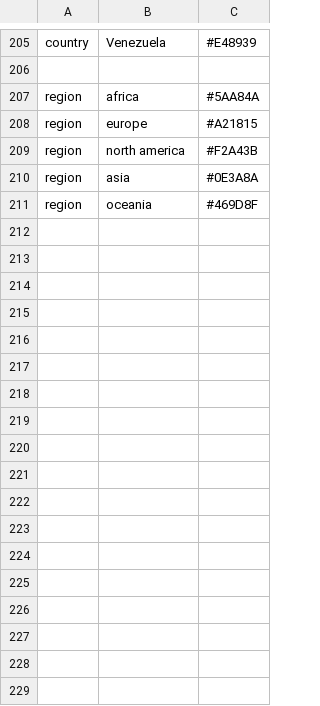
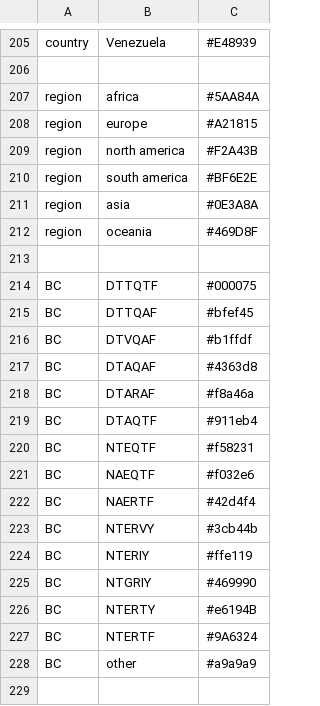
Before and after one commit to enterovirus-phylo/nextclade_d68, a TSV file: resources/colors.tsv, drawn as a sheet; only a part is shown, gaps mark what is left out; the diff covers the shown part only.

```diff
--- a/resources/colors.tsv
+++ b/resources/colors.tsv
@@ -209,3 +209,21 @@ region	europe	#A21815
 region	north america	#F2A43B
+region	south america	#BF6E2E
 region	asia	#0E3A8A
 region	oceania	#469D8F
+
+BC	DTTQTF	#000075
+BC	DTTQAF	#bfef45
+BC	DTVQAF	#b1ffdf
+BC	DTAQAF	#4363d8
+BC	DTARAF	#f8a46a
+BC	DTAQTF	#911eb4
+BC	NTEQTF	#f58231
+BC	NAEQTF	#f032e6
+BC	NAERTF	#42d4f4
+BC	NTERVY	#3cb44b
+BC	NTERIY	#ffe119
+BC	NTGRIY	#469990
+BC	NTERTY	#e6194B
+BC	NTERTF	#9A6324
+BC	other	#a9a9a9
+
```
Also changed, not shown: 43 added rows elsewhere in this file, 4 other files.
